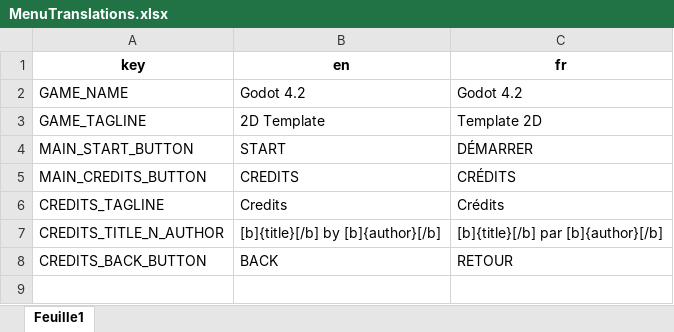
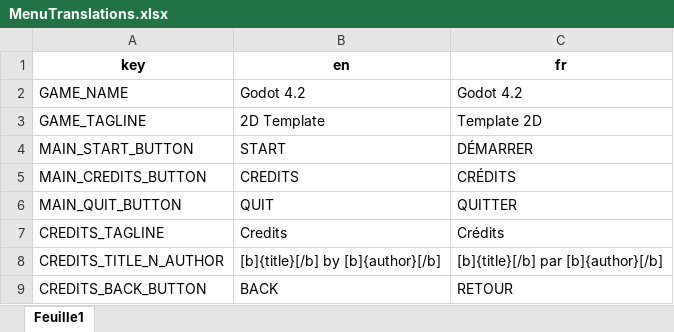
Before and after one commit to GnuCodingStudio/Godot-4.4-2D-Template, an Excel workbook: resources/localization/MenuTranslations.xlsx, sheet Feuille1, drawn as a sheet; values as stored, in another font and other column widths than the file's, no borders; the diff names each change by its address in the sheet, - before the commit and + after, or states it on an @@ line.

Commit message:
feat(menu): Add quit button

```diff
--- a/resources/localization/MenuTranslations.xlsx (sheet Feuille1)
+++ b/resources/localization/MenuTranslations.xlsx (sheet Feuille1)
+row 6: MAIN_QUIT_BUTTON | QUIT | QUITTER
```
Also changed, not shown: 5 other files.
